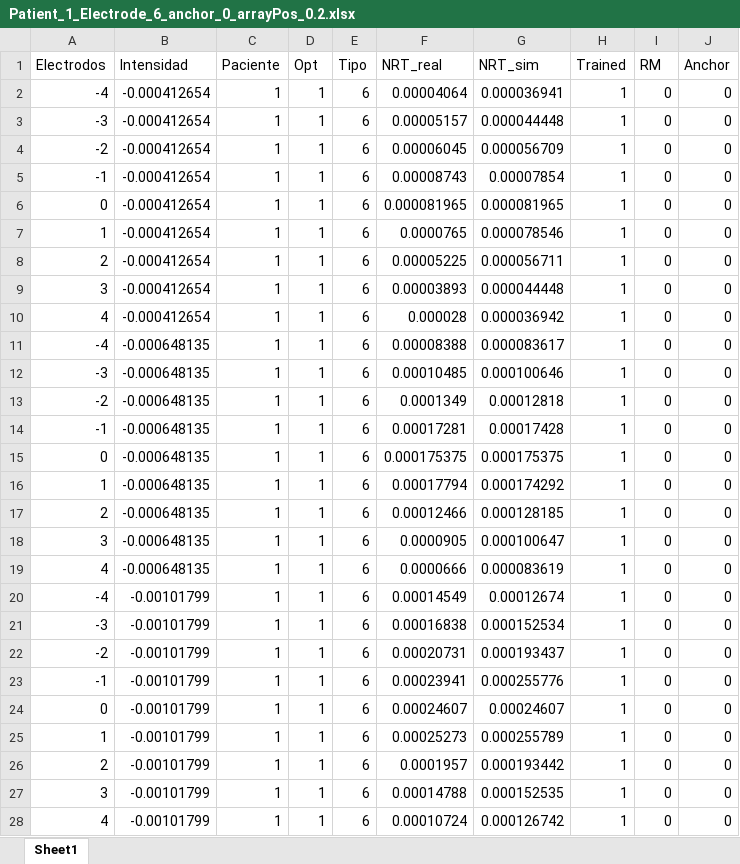
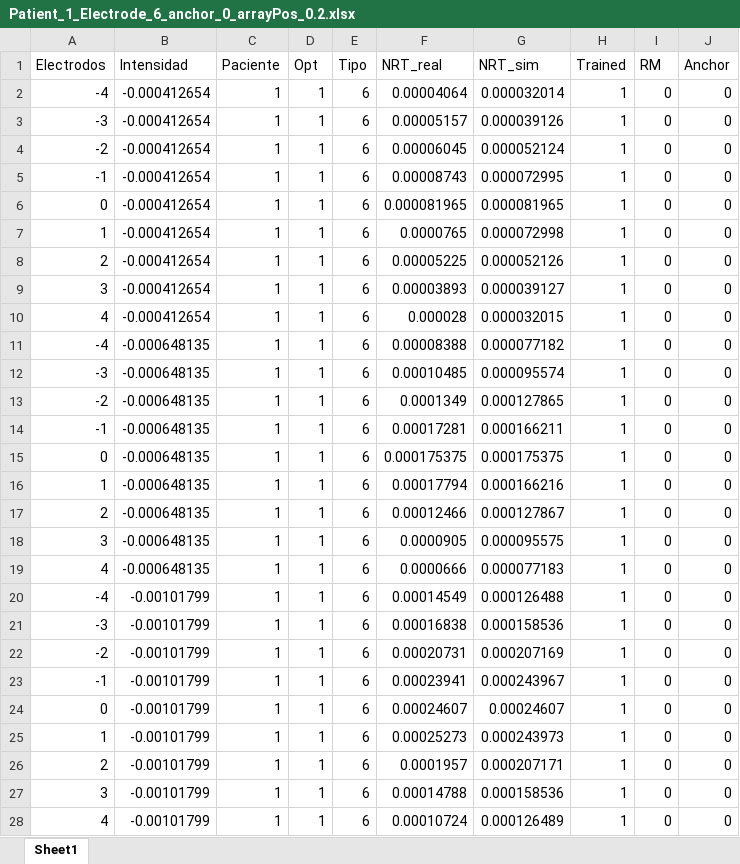
Before and after one commit to IUSIANI/CochlearModel, an Excel workbook: results/outputs/Patient_1_Electrode_6_anchor_0_arrayPos_0.2.xlsx, sheet Sheet1, drawn as a sheet; values as stored, in another font and other column widths than the file's, no borders; the diff names each change by its address in the sheet, - before the commit and + after, or states it on an @@ line.

```diff
--- a/results/outputs/Patient_1_Electrode_6_anchor_0_arrayPos_0.2.xlsx (sheet Sheet1)
+++ b/results/outputs/Patient_1_Electrode_6_anchor_0_arrayPos_0.2.xlsx (sheet Sheet1)
-G2 (NRT_sim): 0.000036941
+G2 (NRT_sim): 0.000032014
-G3 (NRT_sim): 0.000044448
+G3 (NRT_sim): 0.000039126
-G4 (NRT_sim): 0.000056709
+G4 (NRT_sim): 0.000052124
-G5 (NRT_sim): 0.00007854
+G5 (NRT_sim): 0.000072995
-G7 (NRT_sim): 0.000078546
+G7 (NRT_sim): 0.000072998
-G8 (NRT_sim): 0.000056711
+G8 (NRT_sim): 0.000052126
-G9 (NRT_sim): 0.000044448
+G9 (NRT_sim): 0.000039127
-G10 (NRT_sim): 0.000036942
+G10 (NRT_sim): 0.000032015
-G11 (NRT_sim): 0.000083617
+G11 (NRT_sim): 0.000077182
-G12 (NRT_sim): 0.000100646
+G12 (NRT_sim): 0.000095574
-G13 (NRT_sim): 0.00012818
+G13 (NRT_sim): 0.000127865
-G14 (NRT_sim): 0.00017428
+G14 (NRT_sim): 0.000166211
-G16 (NRT_sim): 0.000174292
+G16 (NRT_sim): 0.000166216
-G17 (NRT_sim): 0.000128185
+G17 (NRT_sim): 0.000127867
-G18 (NRT_sim): 0.000100647
+G18 (NRT_sim): 0.000095575
-G19 (NRT_sim): 0.000083619
+G19 (NRT_sim): 0.000077183
-G20 (NRT_sim): 0.00012674
+G20 (NRT_sim): 0.000126488
-G21 (NRT_sim): 0.000152534
+G21 (NRT_sim): 0.000158536
-G22 (NRT_sim): 0.000193437
+G22 (NRT_sim): 0.000207169
-G23 (NRT_sim): 0.000255776
+G23 (NRT_sim): 0.000243967
-G25 (NRT_sim): 0.000255789
+G25 (NRT_sim): 0.000243973
-G26 (NRT_sim): 0.000193442
+G26 (NRT_sim): 0.000207171
-G27 (NRT_sim): 0.000152535
+G27 (NRT_sim): 0.000158536
-G28 (NRT_sim): 0.000126742
+G28 (NRT_sim): 0.000126489
```
Also changed, not shown: results/outputs/Patient_1_Electrode_6_anchor_2_arrayPos_0.2.xlsx, results/outputs/Patient_2_Electrode_6_anchor_2_arrayPos_0.2.xlsx, 18 other files.
